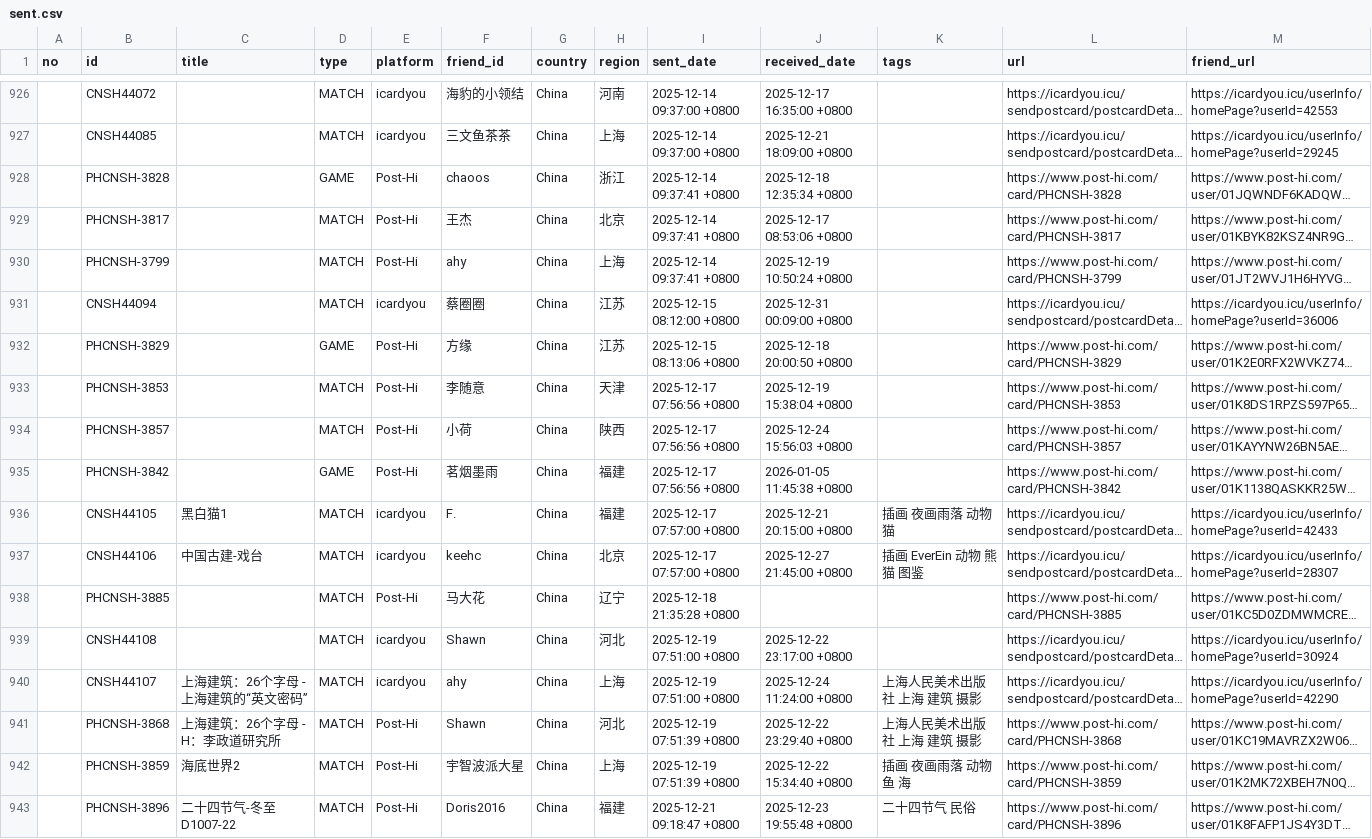
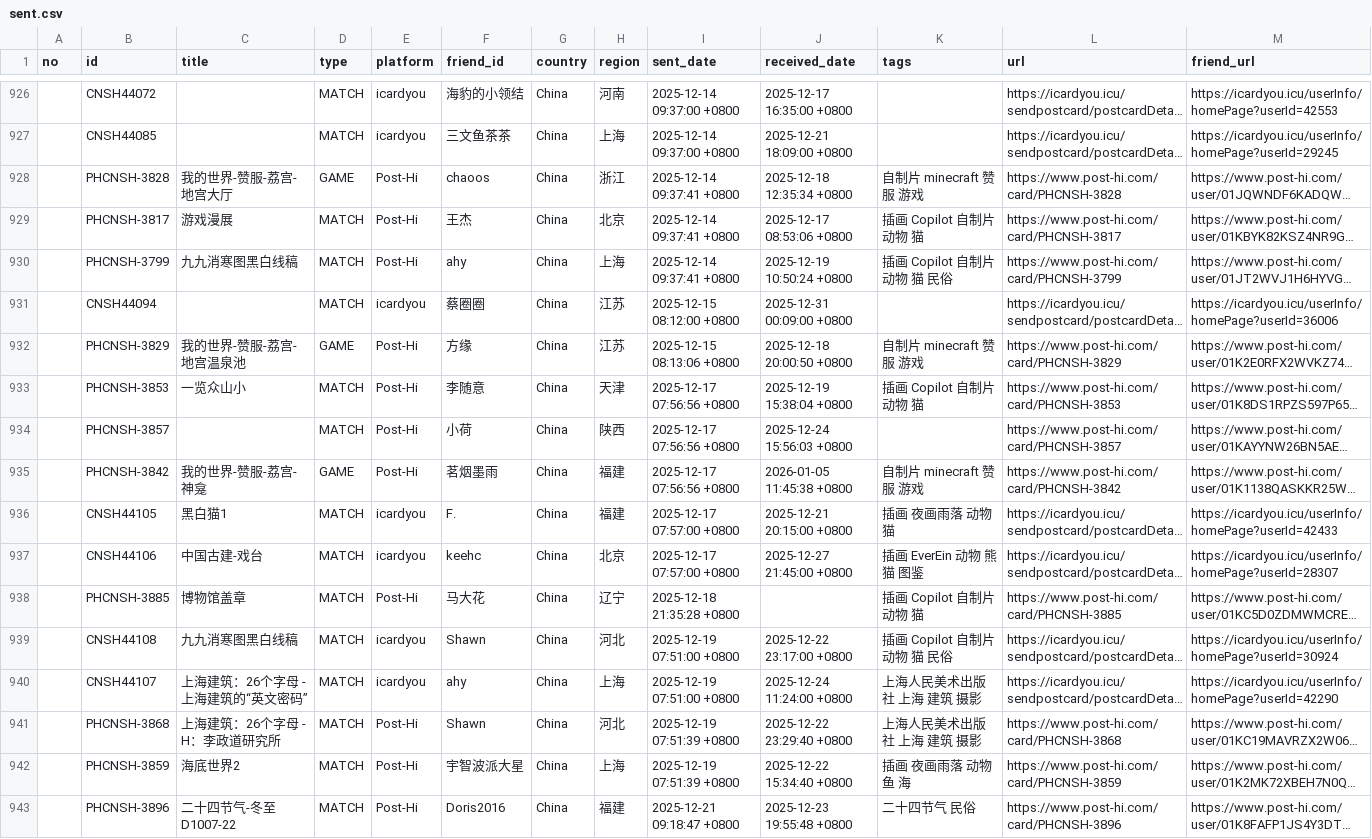
Before and after one commit to JiYouMCC/postcards, a CSV file: _data/sent.csv, drawn as a sheet; only a part is shown, gaps mark what is left out; long unchanged cells end in …; the diff covers the shown part only; the diff names each change by its address in the sheet, - before the commit and + after, or states it on an @@ line.

Commit message:
Add info

```diff
--- a/_data/sent.csv
+++ b/_data/sent.csv
-C928 (title): (empty)
+C928 (title): 我的世界-赞服-荔宫-地宫大厅
-K928 (tags): (empty)
+K928 (tags): 自制片 minecraft 赞服 游戏
-C929 (title): (empty)
+C929 (title): 游戏漫展
-K929 (tags): (empty)
+K929 (tags): 插画 Copilot 自制片 动物 猫
-C930 (title): (empty)
+C930 (title): 九九消寒图黑白线稿
-K930 (tags): (empty)
+K930 (tags): 插画 Copilot 自制片 动物 猫 民俗
-C932 (title): (empty)
+C932 (title): 我的世界-赞服-荔宫-地宫温泉池
-K932 (tags): (empty)
+K932 (tags): 自制片 minecraft 赞服 游戏
-C933 (title): (empty)
+C933 (title): 一览众山小
-K933 (tags): (empty)
+K933 (tags): 插画 Copilot 自制片 动物 猫
-C935 (title): (empty)
+C935 (title): 我的世界-赞服-荔宫-神龛
-K935 (tags): (empty)
+K935 (tags): 自制片 minecraft 赞服 游戏
-C938 (title): (empty)
+C938 (title): 博物馆盖章
-K938 (tags): (empty)
+K938 (tags): 插画 Copilot 自制片 动物 猫
-C939 (title): (empty)
+C939 (title): 九九消寒图黑白线稿
-K939 (tags): (empty)
+K939 (tags): 插画 Copilot 自制片 动物 猫 民俗
```
Also changed, not shown: 106 edited cells elsewhere in this file.
